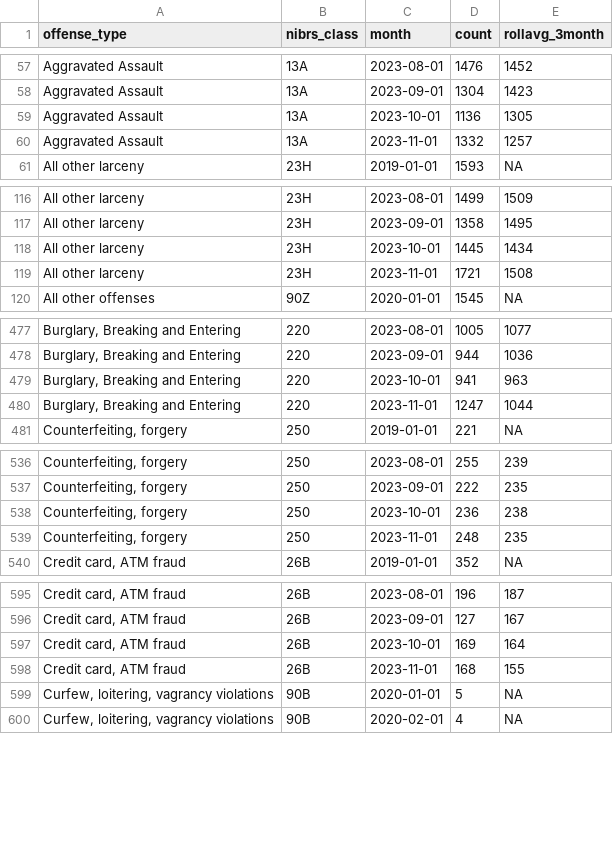
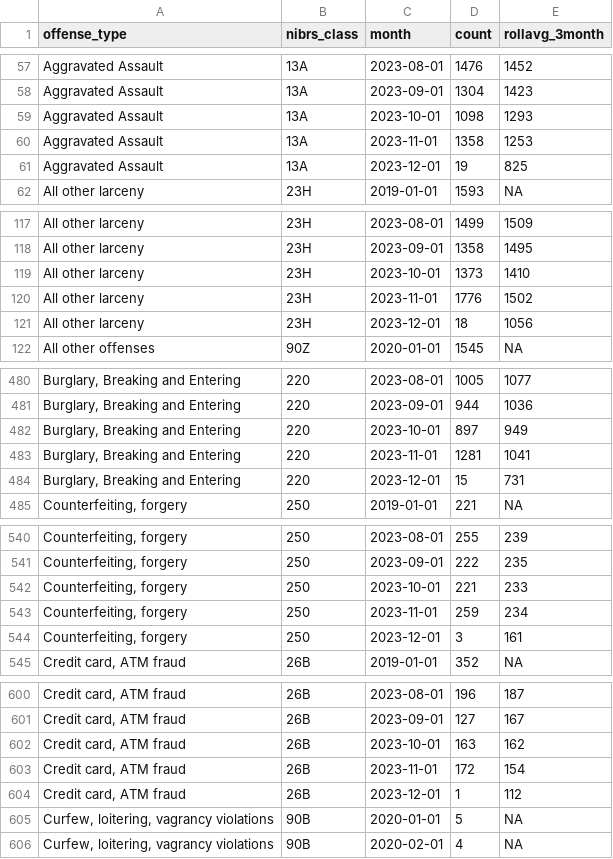
Before and after one commit to abcotvdata/safetytracker_houston, a CSV file: data/output/monthly/citywide_detailed_monthly.csv, drawn as a sheet; only a part is shown, gaps mark what is left out; addresses are those after the commit; the diff covers the shown part only; the diff names each change by its address in the sheet, - before the commit and + after, or states it on an @@ line.

Commit message:
New crime data collected

```diff
--- a/data/output/monthly/citywide_detailed_monthly.csv
+++ b/data/output/monthly/citywide_detailed_monthly.csv
-D59 (count): 1136
+D59 (count): 1098
-E59 (rollavg_3month): 1305
+E59 (rollavg_3month): 1293
-D60 (count): 1332
+D60 (count): 1358
-E60 (rollavg_3month): 1257
+E60 (rollavg_3month): 1253
+row 61: Aggravated Assault | 13A | 2023-12-01 | 19 | 825
-D119 (count): 1445
+D119 (count): 1373
-E119 (rollavg_3month): 1434
+E119 (rollavg_3month): 1410
-D120 (count): 1721
+D120 (count): 1776
-E120 (rollavg_3month): 1508
+E120 (rollavg_3month): 1502
+row 121: All other larceny | 23H | 2023-12-01 | 18 | 1056
-D482 (count): 941
+D482 (count): 897
-E482 (rollavg_3month): 963
+E482 (rollavg_3month): 949
-D483 (count): 1247
+D483 (count): 1281
-E483 (rollavg_3month): 1044
+E483 (rollavg_3month): 1041
+row 484: Burglary, Breaking and Entering | 220 | 2023-12-01 | 15 | 731
-D542 (count): 236
+D542 (count): 221
-E542 (rollavg_3month): 238
+E542 (rollavg_3month): 233
-D543 (count): 248
+D543 (count): 259
-E543 (rollavg_3month): 235
+E543 (rollavg_3month): 234
+row 544: Counterfeiting, forgery | 250 | 2023-12-01 | 3 | 161
-D602 (count): 169
+D602 (count): 163
-E602 (rollavg_3month): 164
+E602 (rollavg_3month): 162
-D603 (count): 168
+D603 (count): 172
-E603 (rollavg_3month): 155
+E603 (rollavg_3month): 154
+row 604: Credit card, ATM fraud | 26B | 2023-12-01 | 1 | 112
```
Also changed, not shown: 16 added rows and 71 edited cells elsewhere in this file, data/output/beat/beat_category.csv, data/output/monthly/assaults_monthly.csv, 48 other files.
